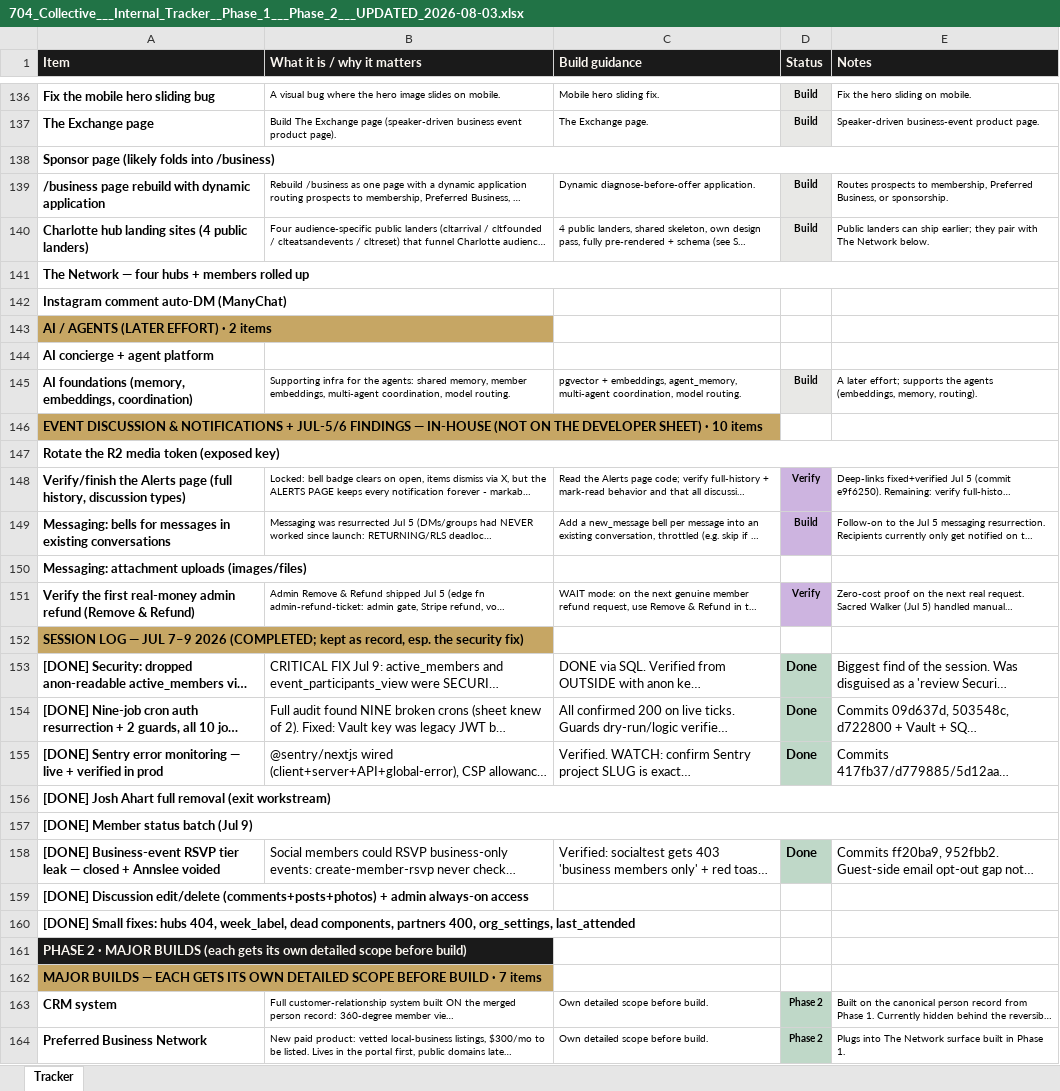
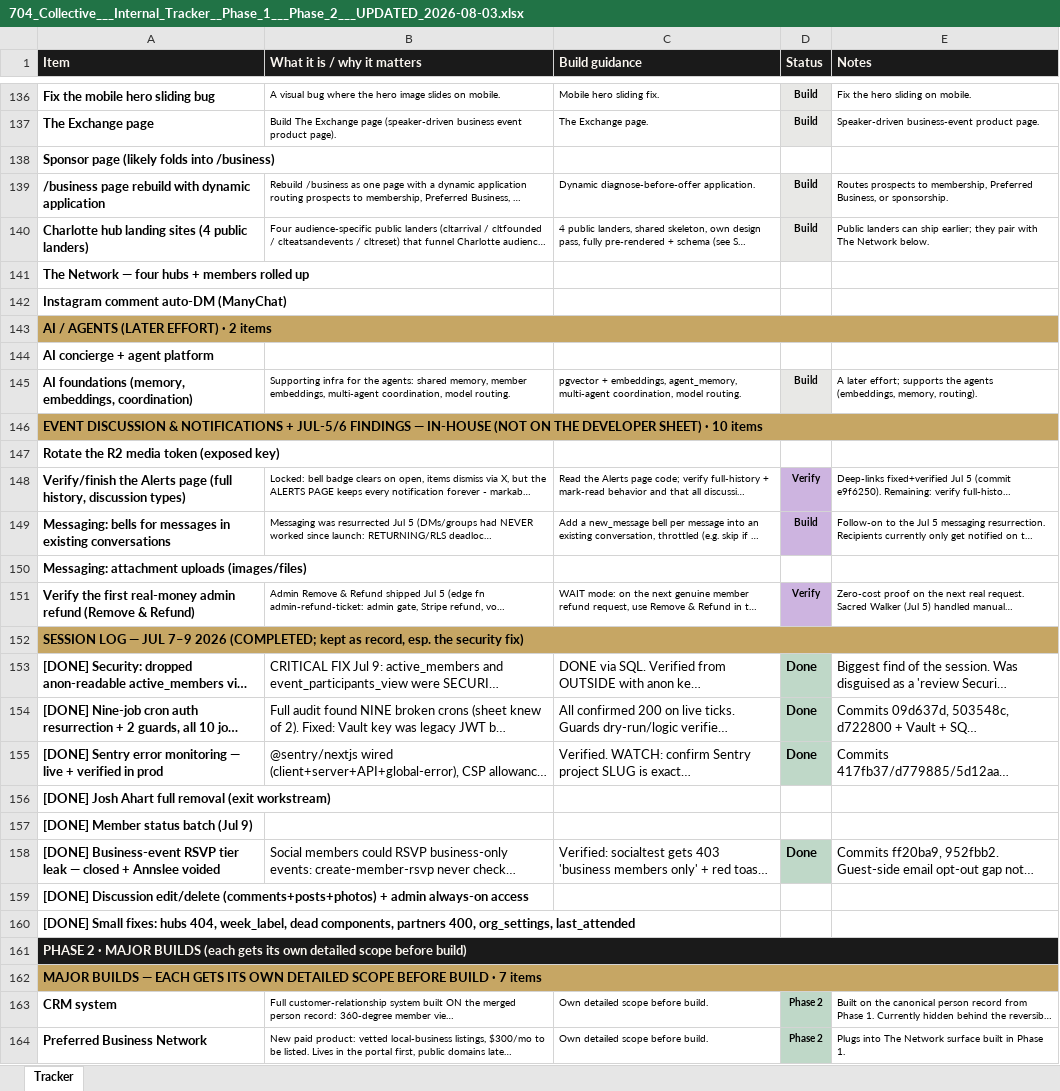
Before and after one commit to 704Collective/704CollectiveOfficial, an Excel workbook: docs/704_Collective___Internal_Tracker__Phase_1___Phase_2___UPDATED_2026-08-03.xlsx, sheet Tracker, drawn as a sheet; only a part is shown, gaps mark what is left out; long unchanged cells end in …; values as stored, in another font and other column widths than the file's, no borders; the diff covers the shown part only; the diff names each change by its address in the sheet, - before the commit and + after, or states it on an @@ line.

```diff
--- a/docs/704_Collective___Internal_Tracker__Phase_1___Phase_2___UPDATED_2026-08-03.xlsx (sheet Tracker)
+++ b/docs/704_Collective___Internal_Tracker__Phase_1___Phase_2___UPDATED_2026-08-03.xlsx (sheet Tracker)
-A138:E138 merged
-D138 fill: #E8E8E6
+D138 fill: none
-A141:E141 merged
+A143:E143 merged
+A146:E146 merged
-A147:E147 merged
-D147 fill: #CDB4E0
+D147 fill: none
+A152:E152 merged
-A156:E156 merged
-D156:D157 fill: #BFD8C8
+D156:D157 fill: none
-A157:E157 merged
+A161:E161 merged
+A162:E162 merged
```
Also changed, not shown: cell formats and merged cells elsewhere in this sheet.
